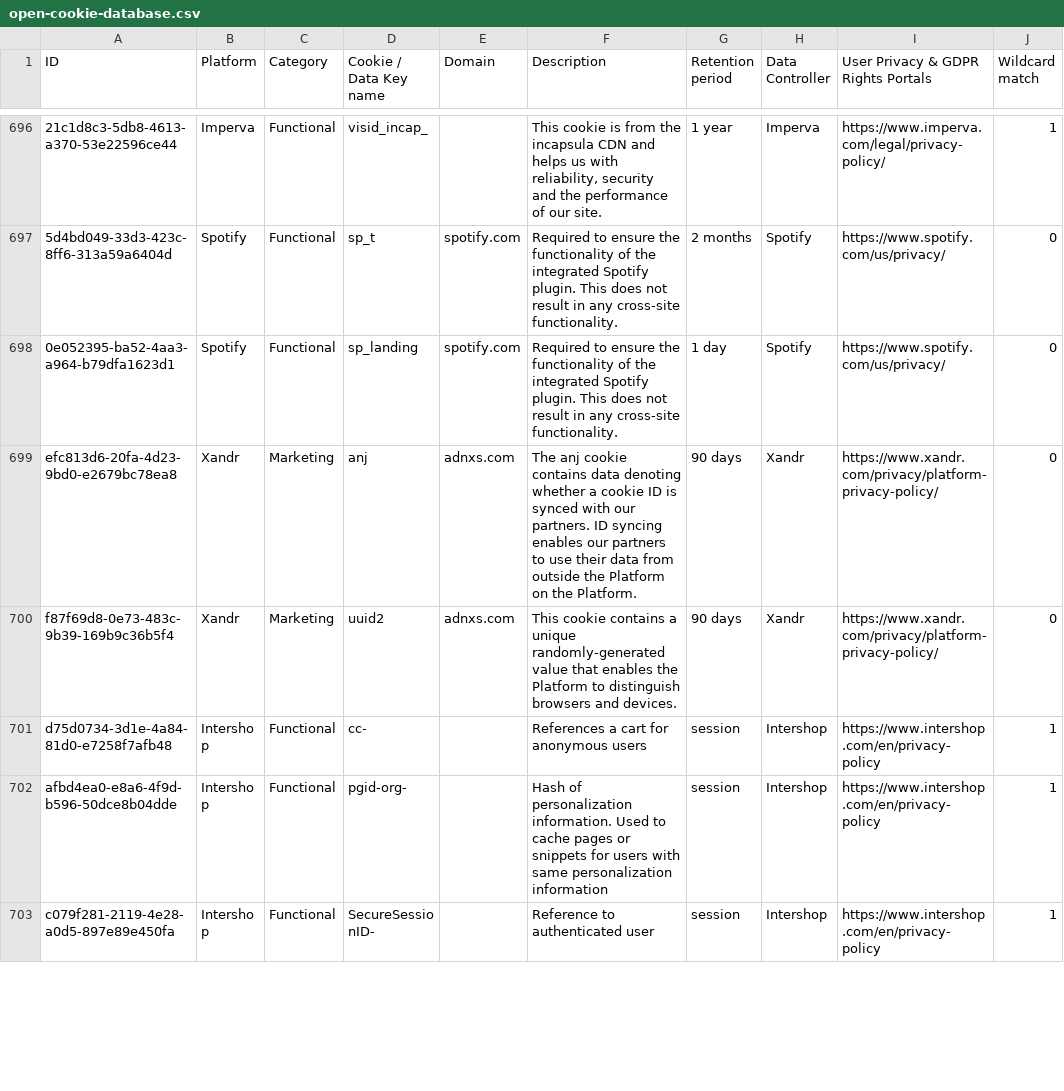
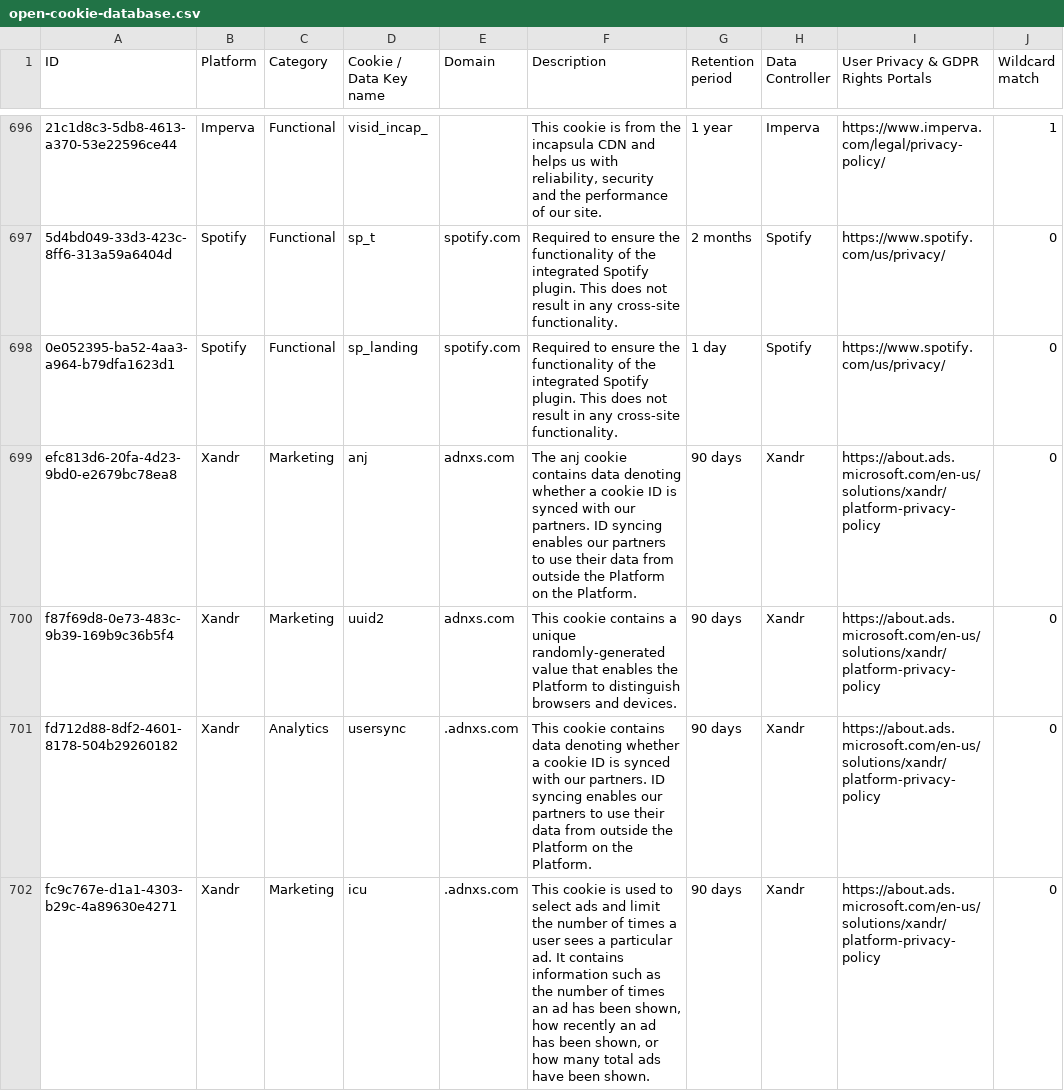
Before and after one commit to jkwakman/Open-Cookie-Database, a CSV file: open-cookie-database.csv, drawn as a sheet; only a part is shown, gaps mark what is left out; the shorter side is filled out with more unchanged rows; the diff covers the shown part only; the diff names each change by its address in the sheet, - before the commit and + after, or states it on an @@ line.

Commit message:
adding new Xandr cookies

```diff
--- a/open-cookie-database.csv
+++ b/open-cookie-database.csv
-I699:I700: https://www.xandr.com/privacy/platform-privacy-policy/
+I699:I700: https://about.ads.microsoft.com/en-us/solutions/xandr/platform-privacy-policy
+row 701: fd712d88-8df2-4601-8178-504b29260182 | Xandr | Analytics | usersync | .adnxs.com | This cookie contains data denoting whether a cookie ID is synced with our partners. ID syncing enables our partners to use their data from outside the Platform on the Platform. | 90 days | Xandr | https://about.ads.microsoft.com/en-us/solutions/xandr/platform-privacy-policy | 0
+row 702: fc9c767e-d1a1-4303-b29c-4a89630e4271 | Xandr | Marketing | icu | .adnxs.com | This cookie is used to select ads and limit the number of times a user sees a particular ad. It contains information such as the number of times an ad has been shown, how recently an ad has been shown, or how many total ads have been shown. | 90 days | Xandr | https://about.ads.microsoft.com/en-us/solutions/xandr/platform-privacy-policy | 0
```
Also changed, not shown: 4 added rows elsewhere in this file.
